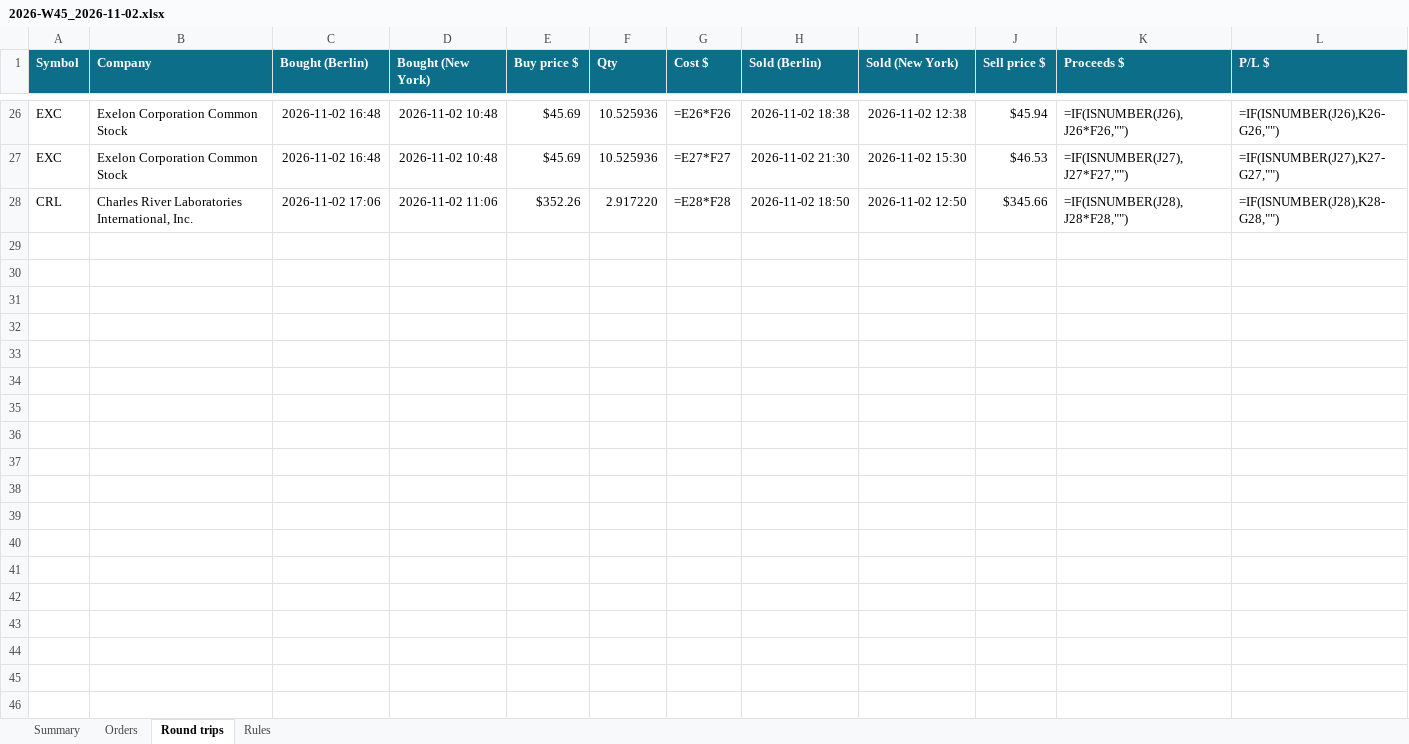
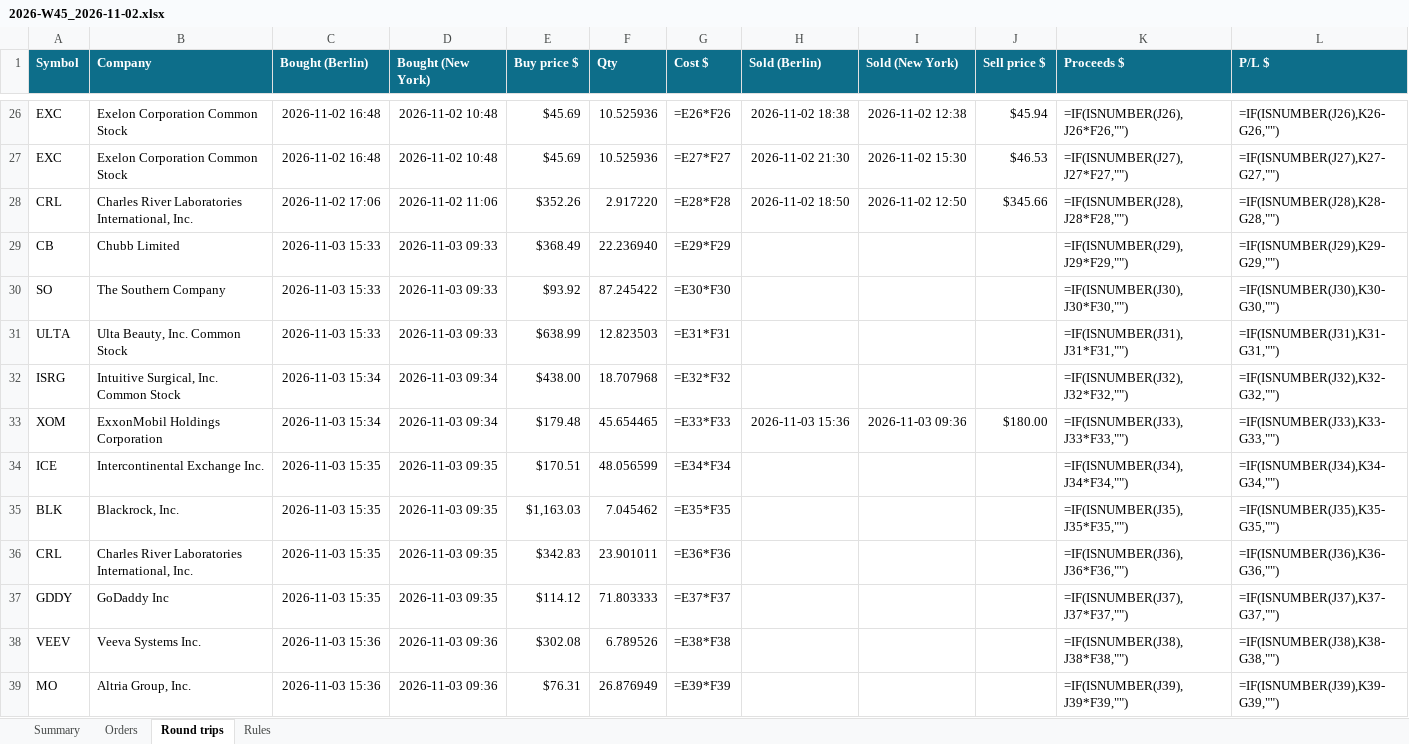
Before and after one commit to minto2196/my-claude-trade, an Excel workbook: trade-records/excel/2026-W45_2026-11-02.xlsx, sheet Round trips, drawn as a sheet; only a part is shown, gaps mark what is left out; values as stored, in another font and other column widths than the file's, no borders; formulas without a stored value are shown as written; conditional formats and table styles not drawn; rows hold the shown columns only; the diff covers the shown part only; the diff names each change by its address in the sheet, - before the commit and + after, or states it on an @@ line.

```diff
--- a/trade-records/excel/2026-W45_2026-11-02.xlsx (sheet Round trips)
+++ b/trade-records/excel/2026-W45_2026-11-02.xlsx (sheet Round trips)
+row 29: CB | Chubb Limited | 2026-11-03 15:33 | 2026-11-03 09:33 | $368.49 | 22.236940 | =E29*F29 |  |  |  | =IF(ISNUMBER(J29),J29*F29,"") | =IF(ISNUMBER(J29),K29-G29,"")
+row 30: SO | The Southern Company | 2026-11-03 15:33 | 2026-11-03 09:33 | $93.92 | 87.245422 | =E30*F30 |  |  |  | =IF(ISNUMBER(J30),J30*F30,"") | =IF(ISNUMBER(J30),K30-G30,"")
+row 31: ULTA | Ulta Beauty, Inc. Common Stock | 2026-11-03 15:33 | 2026-11-03 09:33 | $638.99 | 12.823503 | =E31*F31 |  |  |  | =IF(ISNUMBER(J31),J31*F31,"") | =IF(ISNUMBER(J31),K31-G31,"")
+row 32: ISRG | Intuitive Surgical, Inc. Common Stock | 2026-11-03 15:34 | 2026-11-03 09:34 | $438.00 | 18.707968 | =E32*F32 |  |  |  | =IF(ISNUMBER(J32),J32*F32,"") | =IF(ISNUMBER(J32),K32-G32,"")
+row 33: XOM | ExxonMobil Holdings Corporation | 2026-11-03 15:34 | 2026-11-03 09:34 | $179.48 | 45.654465 | =E33*F33 | 2026-11-03 15:36 | 2026-11-03 09:36 | $180.00 | =IF(ISNUMBER(J33),J33*F33,"") | =IF(ISNUMBER(J33),K33-G33,"")
+row 34: ICE | Intercontinental Exchange Inc. | 2026-11-03 15:35 | 2026-11-03 09:35 | $170.51 | 48.056599 | =E34*F34 |  |  |  | =IF(ISNUMBER(J34),J34*F34,"") | =IF(ISNUMBER(J34),K34-G34,"")
+row 35: BLK | Blackrock, Inc. | 2026-11-03 15:35 | 2026-11-03 09:35 | $1,163.03 | 7.045462 | =E35*F35 |  |  |  | =IF(ISNUMBER(J35),J35*F35,"") | =IF(ISNUMBER(J35),K35-G35,"")
+row 36: CRL | Charles River Laboratories International, Inc. | 2026-11-03 15:35 | 2026-11-03 09:35 | $342.83 | 23.901011 | =E36*F36 |  |  |  | =IF(ISNUMBER(J36),J36*F36,"") | =IF(ISNUMBER(J36),K36-G36,"")
+row 37: GDDY | GoDaddy Inc | 2026-11-03 15:35 | 2026-11-03 09:35 | $114.12 | 71.803333 | =E37*F37 |  |  |  | =IF(ISNUMBER(J37),J37*F37,"") | =IF(ISNUMBER(J37),K37-G37,"")
+row 38: VEEV | Veeva Systems Inc. | 2026-11-03 15:36 | 2026-11-03 09:36 | $302.08 | 6.789526 | =E38*F38 |  |  |  | =IF(ISNUMBER(J38),J38*F38,"") | =IF(ISNUMBER(J38),K38-G38,"")
+row 39: MO | Altria Group, Inc. | 2026-11-03 15:36 | 2026-11-03 09:36 | $76.31 | 26.876949 | =E39*F39 |  |  |  | =IF(ISNUMBER(J39),J39*F39,"") | =IF(ISNUMBER(J39),K39-G39,"")
```
Also changed, not shown: 10 added rows elsewhere in this sheet, sheet Orders, sheet Summary, 5 other files.
